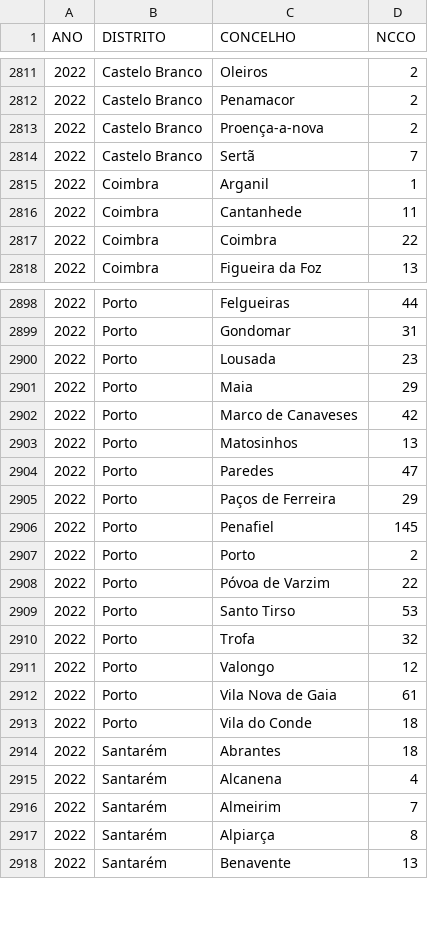
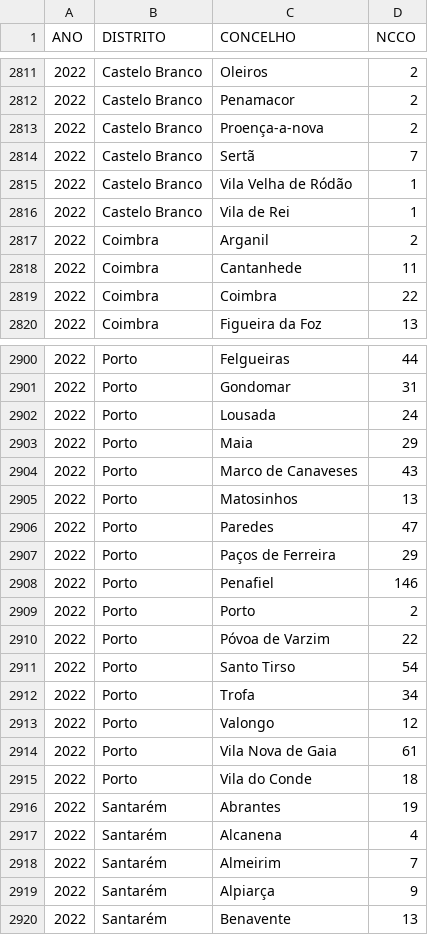
Before and after one commit to vostpt/ICNF_DATA, a CSV file: ICNF_2013_2022_SANKEY.csv, drawn as a sheet; only a part is shown, gaps mark what is left out; the diff covers the shown part only.

```diff
--- a/ICNF_2013_2022_SANKEY.csv
+++ b/ICNF_2013_2022_SANKEY.csv
@@ -2814,3 +2814,5 @@ ANO,DISTRITO,CONCELHO,NCCO
 2022,Castelo Branco,Sertã,7
-2022,Coimbra,Arganil,1
+2022,Castelo Branco,Vila Velha de Ródão,1
+2022,Castelo Branco,Vila de Rei,1
+2022,Coimbra,Arganil,2
 2022,Coimbra,Cantanhede,11
@@ -2899,5 +2901,5 @@ ANO,DISTRITO,CONCELHO,NCCO
 2022,Porto,Gondomar,31
-2022,Porto,Lousada,23
+2022,Porto,Lousada,24
 2022,Porto,Maia,29
-2022,Porto,Marco de Canaveses,42
+2022,Porto,Marco de Canaveses,43
 2022,Porto,Matosinhos,13
@@ -2905,7 +2907,7 @@ ANO,DISTRITO,CONCELHO,NCCO
 2022,Porto,Paços de Ferreira,29
-2022,Porto,Penafiel,145
+2022,Porto,Penafiel,146
 2022,Porto,Porto,2
 2022,Porto,Póvoa de Varzim,22
-2022,Porto,Santo Tirso,53
-2022,Porto,Trofa,32
+2022,Porto,Santo Tirso,54
+2022,Porto,Trofa,34
 2022,Porto,Valongo,12
@@ -2913,6 +2915,6 @@ ANO,DISTRITO,CONCELHO,NCCO
 2022,Porto,Vila do Conde,18
-2022,Santarém,Abrantes,18
+2022,Santarém,Abrantes,19
 2022,Santarém,Alcanena,4
 2022,Santarém,Almeirim,7
-2022,Santarém,Alpiarça,8
+2022,Santarém,Alpiarça,9
 2022,Santarém,Benavente,13
```
Also changed, not shown: 25 edited cells elsewhere in this file.
